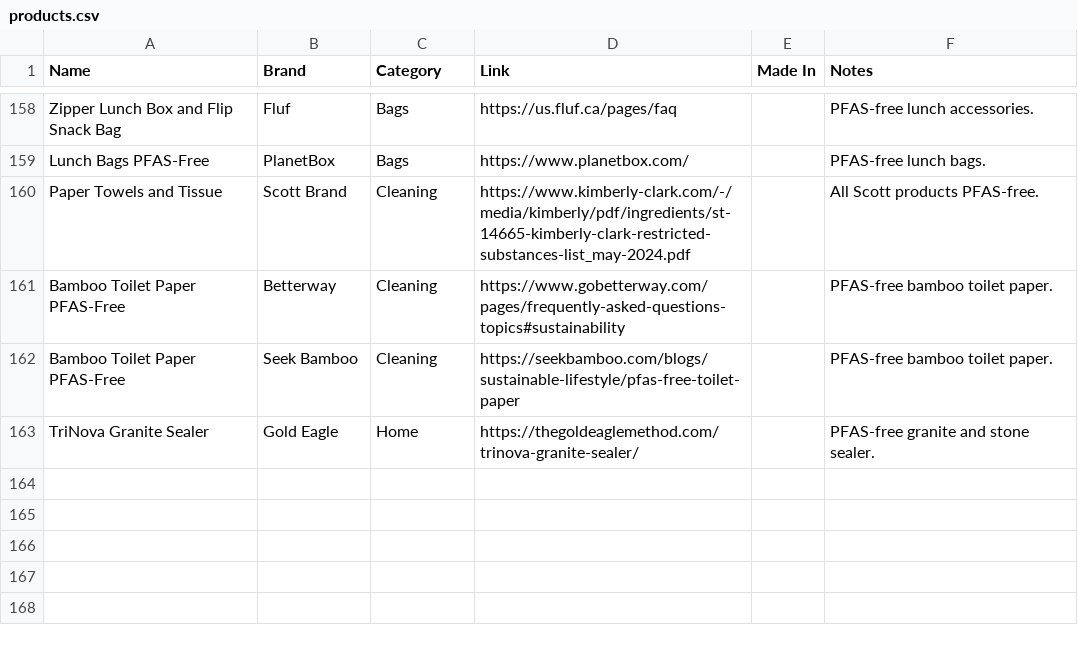
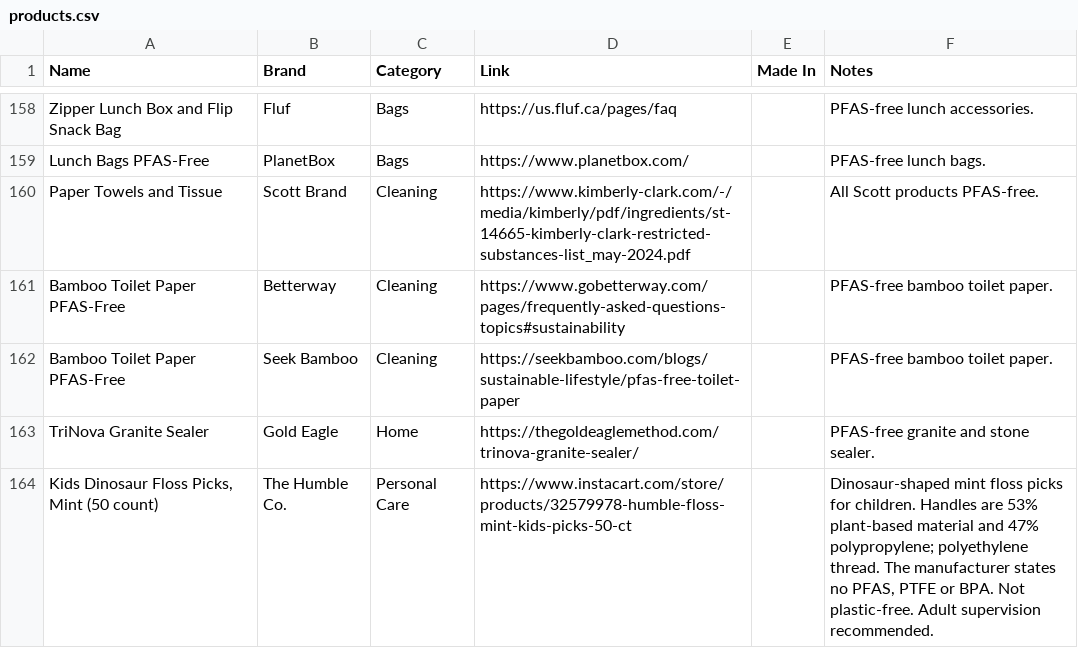
Before and after one commit to madebydia/gooddefault.com, a CSV file: data/products.csv, drawn as a sheet; only a part is shown, gaps mark what is left out.

Commit message:
Add Humble Co kids dinosaur floss picks to catalog

```diff
--- a/data/products.csv
+++ b/data/products.csv
@@ -163 +163,2 @@ Bamboo Toilet Paper PFAS-Free,Seek Bamboo,Cleaning,https://seekbamboo.com/blogs/
 TriNova Granite Sealer,Gold Eagle,Home,https://thegoldeaglemethod.com/trinova-granite-sealer/,,PFAS-free granite and stone sealer.
+"Kids Dinosaur Floss Picks, Mint (50 count)",The Humble Co.,Personal Care,https://www.instacart.com/store/products/32579978-humble-floss-mint-kids-picks-50-ct,,"Dinosaur-shaped mint floss picks for children. Handles are 53% plant-based material and 47% polypropylene; polyethylene thread. The manufacturer states no PFAS, PTFE or BPA. Not plastic-free. Adult supervision recommended."
```
Also changed, not shown: 4 other files.
